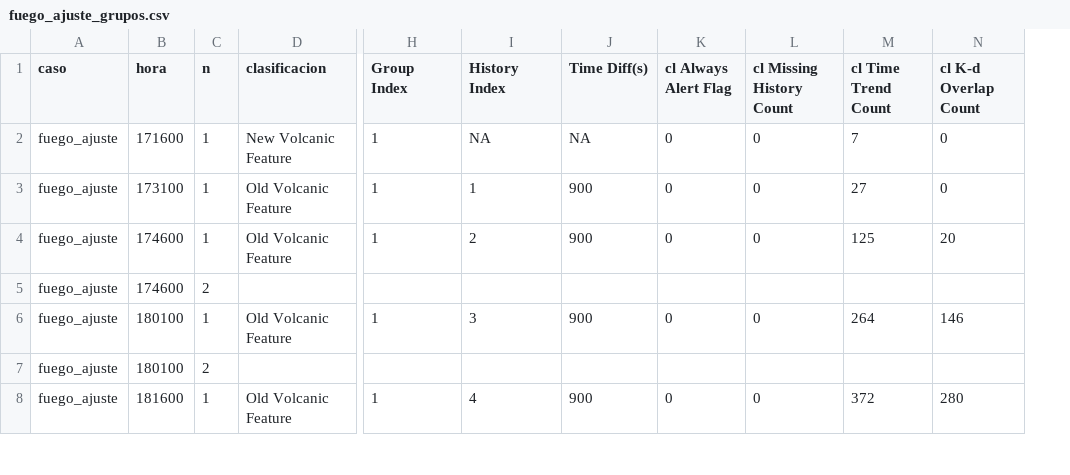
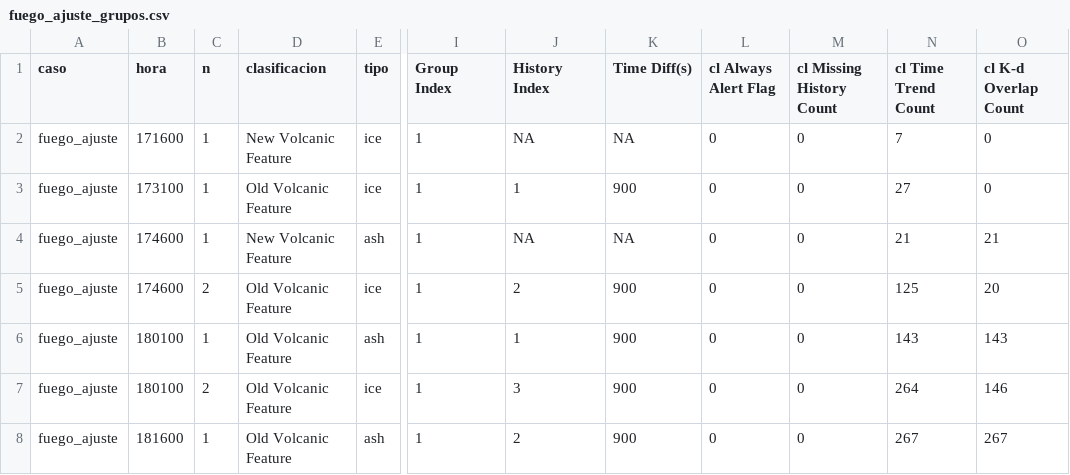
Before and after one commit to MendozaVolcanic/goes-volcanic-monitoring, a CSV file: docs/own_volcat/h28_regla_seguimiento/resultados/ajuste/fuego_ajuste_grupos.csv, drawn as a sheet; only a part is shown, gaps mark what is left out; addresses are those after the commit; the diff covers the shown part only; the diff names each change by its address in the sheet, - before the commit and + after, or states it on an @@ line.

```diff
--- a/docs/own_volcat/h28_regla_seguimiento/resultados/ajuste/fuego_ajuste_grupos.csv
+++ b/docs/own_volcat/h28_regla_seguimiento/resultados/ajuste/fuego_ajuste_grupos.csv
+column E (tipo), rows 2-8: ice | ice | ash | ice | ash | ice | ash
-D4 (clasificacion): Old Volcanic Feature
+D4 (clasificacion): New Volcanic Feature
-J4 (History Index): 2
+J4 (History Index): NA
-K4 (Time Diff(s)): 900
+K4 (Time Diff(s)): NA
-N4 (cl Time Trend Count): 125
+N4 (cl Time Trend Count): 21
-O4 (cl K-d Overlap Count): 20
+O4 (cl K-d Overlap Count): 21
-D5 (clasificacion): (empty)
+D5 (clasificacion): Old Volcanic Feature
-I5 (Group Index): (empty)
+I5 (Group Index): 1
-J5 (History Index): (empty)
+J5 (History Index): 2
-K5 (Time Diff(s)): (empty)
+K5 (Time Diff(s)): 900
-L5 (cl Always Alert Flag): (empty)
+L5 (cl Always Alert Flag): 0
-M5 (cl Missing History Count): (empty)
+M5 (cl Missing History Count): 0
-N5 (cl Time Trend Count): (empty)
+N5 (cl Time Trend Count): 125
-O5 (cl K-d Overlap Count): (empty)
+O5 (cl K-d Overlap Count): 20
-J6 (History Index): 3
+J6 (History Index): 1
-N6 (cl Time Trend Count): 264
+N6 (cl Time Trend Count): 143
-O6 (cl K-d Overlap Count): 146
+O6 (cl K-d Overlap Count): 143
-D7 (clasificacion): (empty)
+D7 (clasificacion): Old Volcanic Feature
-I7 (Group Index): (empty)
+I7 (Group Index): 1
-J7 (History Index): (empty)
+J7 (History Index): 3
-K7 (Time Diff(s)): (empty)
+K7 (Time Diff(s)): 900
-L7 (cl Always Alert Flag): (empty)
+L7 (cl Always Alert Flag): 0
-M7 (cl Missing History Count): (empty)
+M7 (cl Missing History Count): 0
-N7 (cl Time Trend Count): (empty)
+N7 (cl Time Trend Count): 264
-O7 (cl K-d Overlap Count): (empty)
+O7 (cl K-d Overlap Count): 146
-J8 (History Index): 4
+J8 (History Index): 2
-N8 (cl Time Trend Count): 372
+N8 (cl Time Trend Count): 267
-O8 (cl K-d Overlap Count): 280
+O8 (cl K-d Overlap Count): 267
```
Also changed, not shown: 30 edited cells elsewhere in this file, docs/own_volcat/h28_regla_seguimiento/resultados/ajuste/kirishima_grupos.csv, 5 other files.
